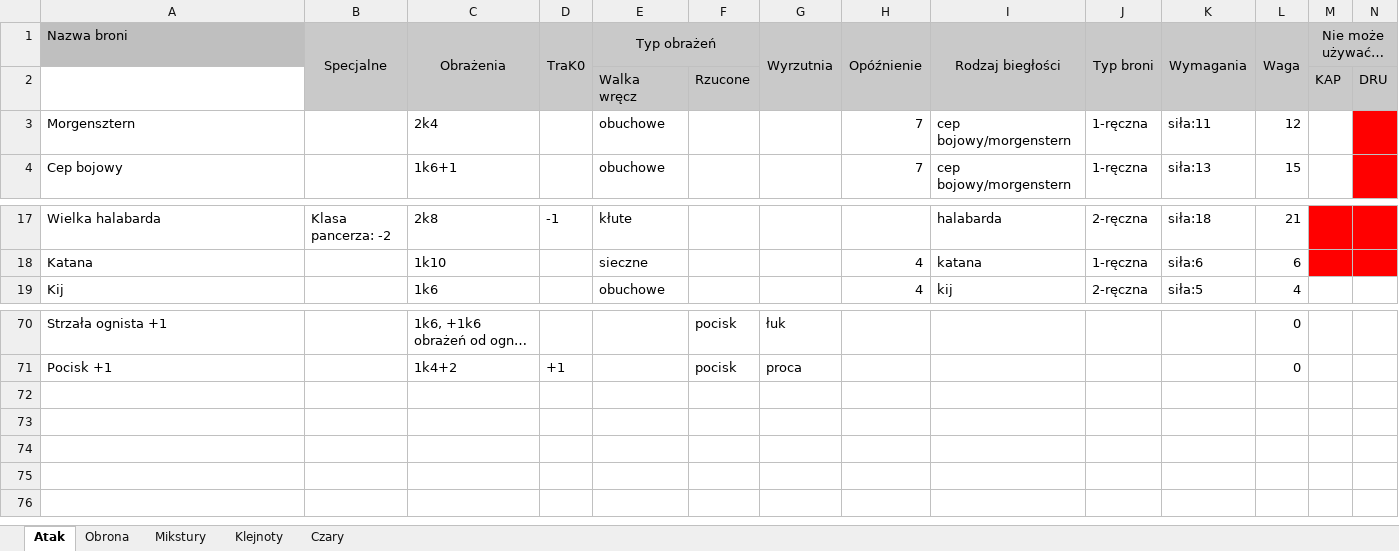
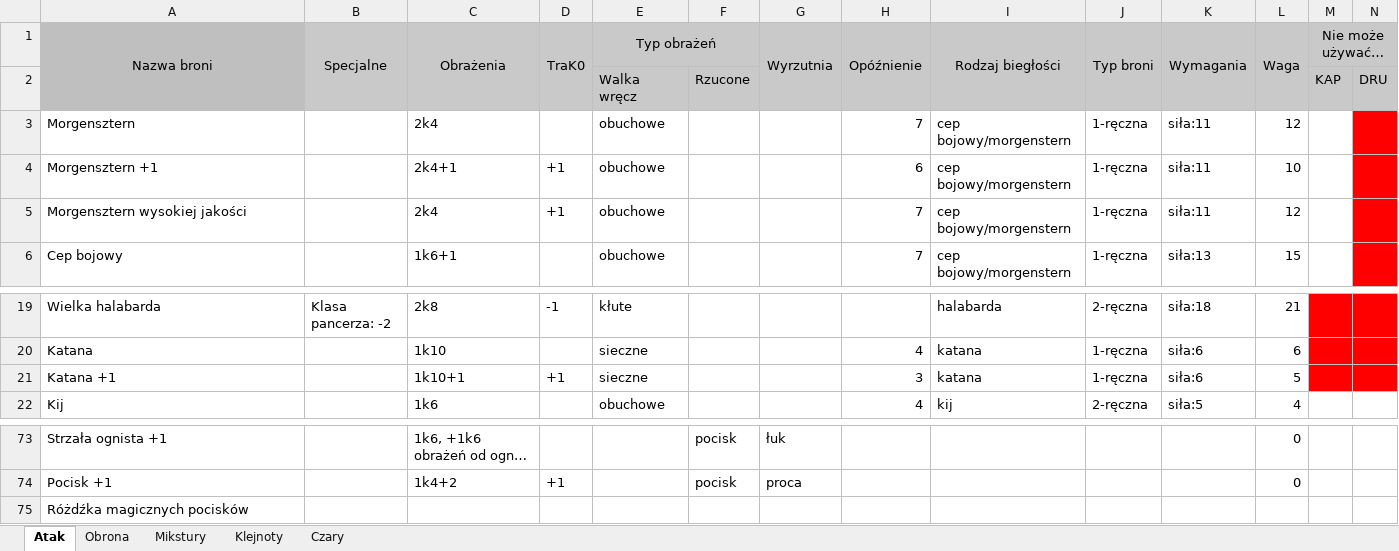
Before and after one commit to mbarylsk/rpg-data, an Excel workbook: IceWind_Dale/equipment.xlsx, sheet Atak, drawn as a sheet; only a part is shown, gaps mark what is left out; long unchanged cells end in …; values as stored, in another font and other column widths than the file's, no borders; rows hold the shown columns only; the diff names each change by its address in the sheet, - before the commit and + after, or states it on an @@ line.

Commit message:
IceWindDale - new equipment added

```diff
--- a/IceWind_Dale/equipment.xlsx (sheet Atak)
+++ b/IceWind_Dale/equipment.xlsx (sheet Atak)
-A1 alignment: left
+A1 alignment: center
+A1:A2 merged
-A2 fill: none
+A2 fill: #BFBFBF
+row 4: Morgensztern +1 |  | 2k4+1 | +1 | obuchowe |  |  | 6 | cep bojowy/morgenstern | 1-ręczna | siła:11 | 10
+row 5: Morgensztern wysokiej jakości |  | 2k4 | +1 | obuchowe |  |  | 7 | cep bojowy/morgenstern | 1-ręczna | siła:11 | 12
+row 21: Katana +1 |  | 1k10+1 | +1 | sieczne |  |  | 3 | katana | 1-ręczna | siła:6 | 5
+row 75: Różdźka magicznych pocisków
```
Also changed, not shown: sheet Mikstury, sheet Obrona, sheet Klejnoty.
